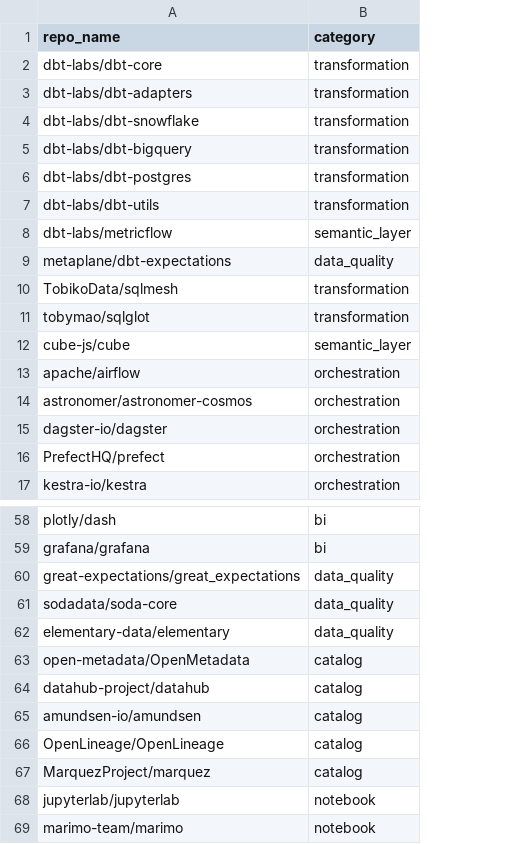
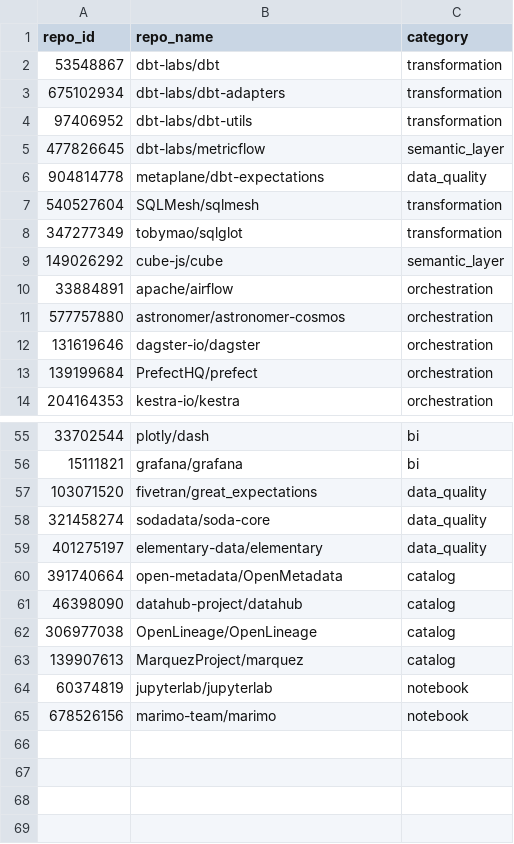
Before and after one commit to ParitoshVyawahare/oss-pulse, a CSV file: dbt/seeds/repo_catalog.csv, drawn as a sheet; only a part is shown, gaps mark what is left out; removed rows and columns are numbered as before the commit, all else as after; the diff names each change by its address in the sheet, - before the commit and + after, or states it on an @@ line.

Commit message:
feat: GitHub API client and catalog validation; fix renamed and archived repos

```diff
--- a/dbt/seeds/repo_catalog.csv
+++ b/dbt/seeds/repo_catalog.csv
+column A (repo_id), rows 2-14: 53548867 | 675102934 | 97406952 | 477826645 | 904814778 | 540527604 | 347277349 | 149026292 | 33884891 | 577757880 | 131619646 | 139199684 | 204164353; rows 55-65: 33702544 | 15111821 | 103071520 | 321458274 | 401275197 | 391740664 | 46398090 | 306977038 | 139907613 | 60374819 | 678526156
-B2 (repo_name): dbt-labs/dbt-core
+B2 (repo_name): dbt-labs/dbt
-row 4: dbt-labs/dbt-snowflake | transformation
-row 5: dbt-labs/dbt-bigquery | transformation
-row 6: dbt-labs/dbt-postgres | transformation
-B7 (repo_name): TobikoData/sqlmesh
+B7 (repo_name): SQLMesh/sqlmesh
-B57 (repo_name): great-expectations/great_expectations
+B57 (repo_name): fivetran/great_expectations
-row 65: amundsen-io/amundsen | catalog
```
Also changed, not shown: 4 other files.
